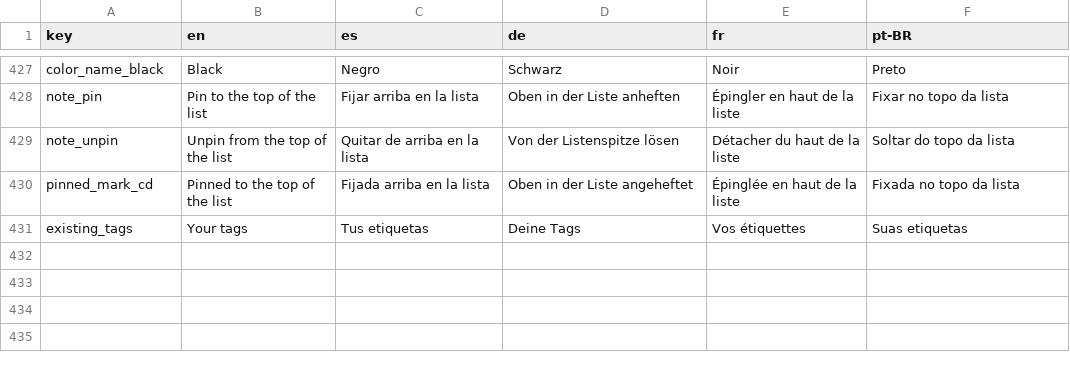
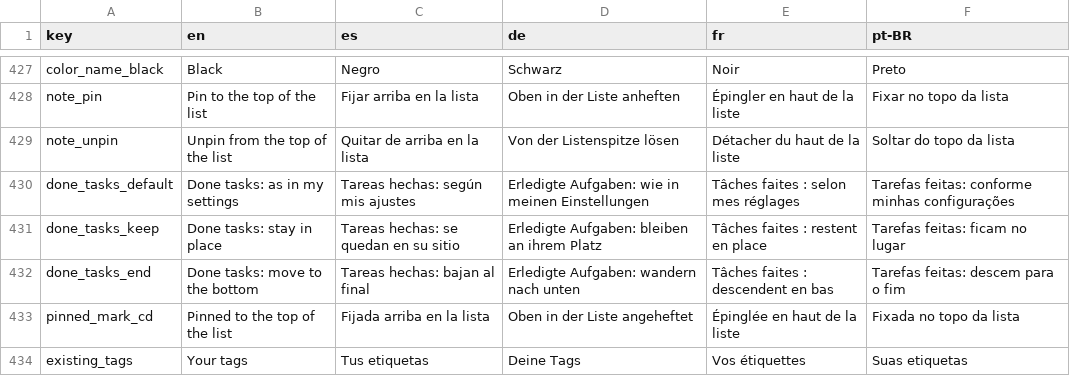
Before and after one commit to NachoPola16/aldune, a TSV file: android/strings.tsv, drawn as a sheet; only a part is shown, gaps mark what is left out; the diff names each change by its address in the sheet, - before the commit and + after, or states it on an @@ line.

Commit message:
Per-note done-tasks setting (device settings / stay in place / move to the bottom), an optional sync field; the last two never delete or hide

```diff
--- a/android/strings.tsv
+++ b/android/strings.tsv
+row 430: done_tasks_default | Done tasks: as in my settings | Tareas hechas: según mis ajustes | Erledigte Aufgaben: wie in meinen Einstellungen | Tâches faites : selon mes réglages | Tarefas feitas: conforme minhas configurações
+row 431: done_tasks_keep | Done tasks: stay in place | Tareas hechas: se quedan en su sitio | Erledigte Aufgaben: bleiben an ihrem Platz | Tâches faites : restent en place | Tarefas feitas: ficam no lugar
+row 432: done_tasks_end | Done tasks: move to the bottom | Tareas hechas: bajan al final | Erledigte Aufgaben: wandern nach unten | Tâches faites : descendent en bas | Tarefas feitas: descem para o fim
```
Also changed, not shown: 36 other files.
